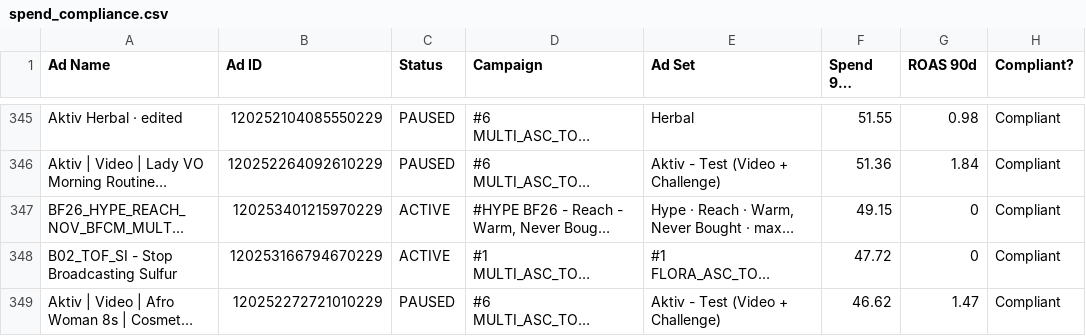
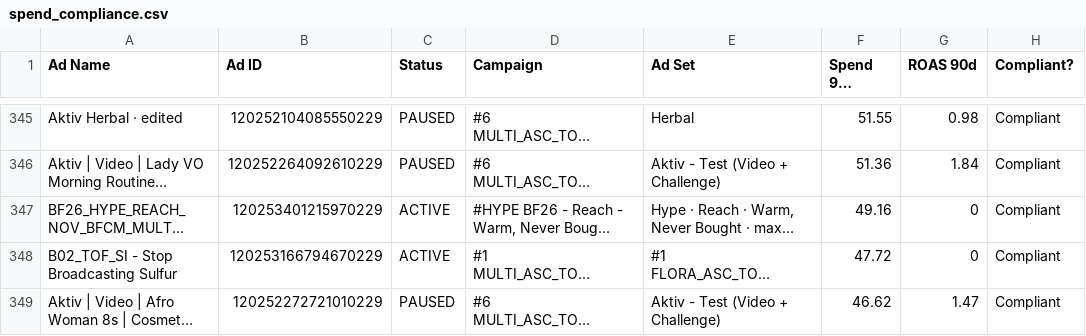
Before and after one commit to LACALUT-AUSTRALIA/lacalut-australia.github.io, a CSV file: live-ads-7k2m9x3/spend_compliance.csv, drawn as a sheet; only a part is shown, gaps mark what is left out; long unchanged cells end in …; the diff covers the shown part only; the diff names each change by its address in the sheet, - before the commit and + after, or states it on an @@ line.

```diff
--- a/live-ads-7k2m9x3/spend_compliance.csv
+++ b/live-ads-7k2m9x3/spend_compliance.csv
-F347 (Spend 90d (AUD)): 49.15
+F347 (Spend 90d (AUD)): 49.16
```
Also changed, not shown: 6 edited cells elsewhere in this file, 11 other files.
